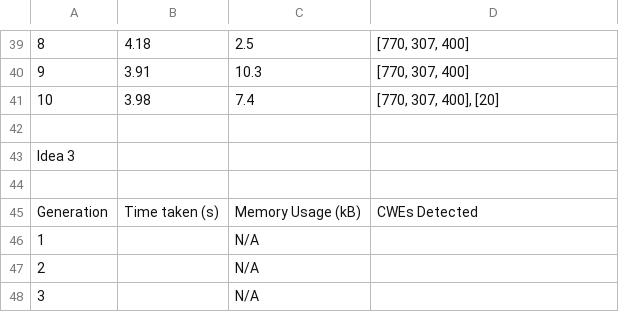
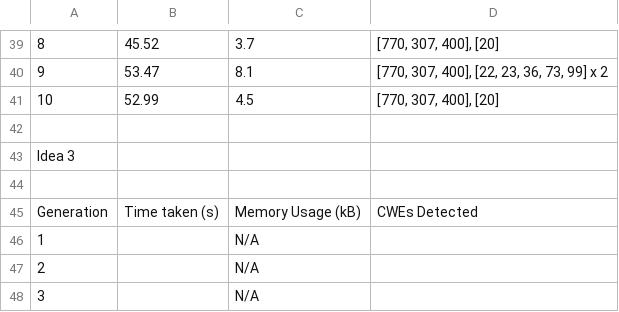
Before and after one commit to AliSoltanianFJ/CodeSecurity2025, a CSV file: JavaScript/DeepSeek_R1_14B/Scenarios/Scenario1PathTraversal/results.csv, drawn as a sheet; only a part is shown, gaps mark what is left out; the diff covers the shown part only; the diff names each change by its address in the sheet, - before the commit and + after, or states it on an @@ line.

Commit message:
Add Scenario 1 Results (DeepSeek R1 14B, JavaScript)

```diff
--- a/JavaScript/DeepSeek_R1_14B/Scenarios/Scenario1PathTraversal/results.csv
+++ b/JavaScript/DeepSeek_R1_14B/Scenarios/Scenario1PathTraversal/results.csv
-B39: 4.18
+B39: 45.52
-C39: 2.5
+C39: 3.7
-D39: [770, 307, 400]
+D39: [770, 307, 400], [20]
-B40: 3.91
+B40: 53.47
-C40: 10.3
+C40: 8.1
-D40: [770, 307, 400]
+D40: [770, 307, 400], [22, 23, 36, 73, 99] x 2
-B41: 3.98
+B41: 52.99
-C41: 7.4
+C41: 4.5
```
Also changed, not shown: 16 added rows, 16 removed rows and 30 edited cells elsewhere in this file, 35 other files.
